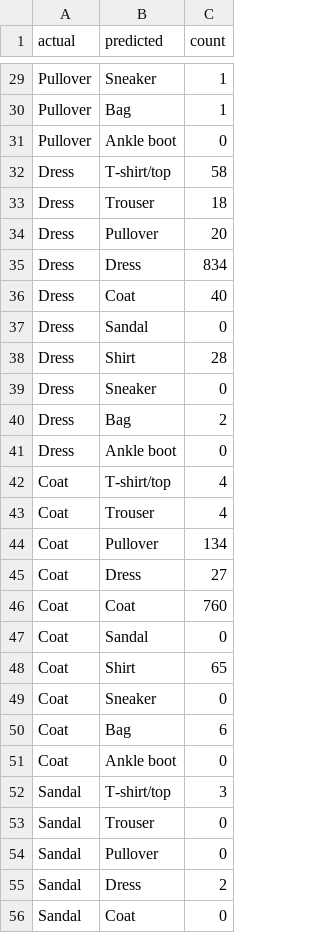
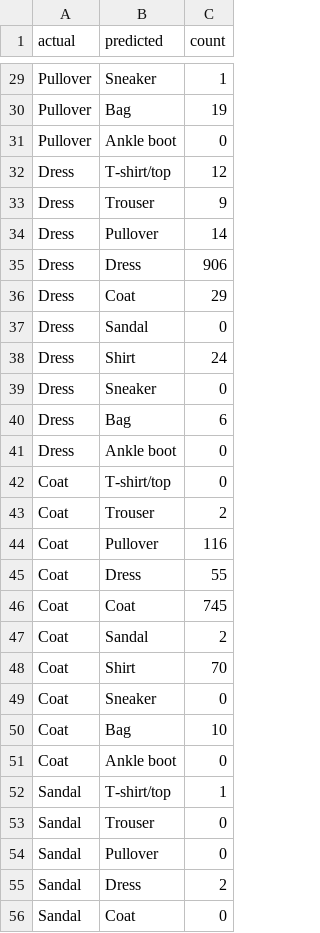
Before and after one commit to zhuravlevvik/fashion_mnist_mlops, a CSV file: reports/confusion_matrix.csv, drawn as a sheet; only a part is shown, gaps mark what is left out; the diff covers the shown part only; the diff names each change by its address in the sheet, - before the commit and + after, or states it on an @@ line.

```diff
--- a/reports/confusion_matrix.csv
+++ b/reports/confusion_matrix.csv
-C30 (count): 1
+C30 (count): 19
-C32 (count): 58
+C32 (count): 12
-C33 (count): 18
+C33 (count): 9
-C34 (count): 20
+C34 (count): 14
-C35 (count): 834
+C35 (count): 906
-C36 (count): 40
+C36 (count): 29
-C38 (count): 28
+C38 (count): 24
-C40 (count): 2
+C40 (count): 6
-C42 (count): 4
+C42 (count): 0
-C43 (count): 4
+C43 (count): 2
-C44 (count): 134
+C44 (count): 116
-C45 (count): 27
+C45 (count): 55
-C46 (count): 760
+C46 (count): 745
-C47 (count): 0
+C47 (count): 2
-C48 (count): 65
+C48 (count): 70
-C50 (count): 6
+C50 (count): 10
-C52 (count): 3
+C52 (count): 1
```
Also changed, not shown: 50 edited cells elsewhere in this file, 25 other files.
